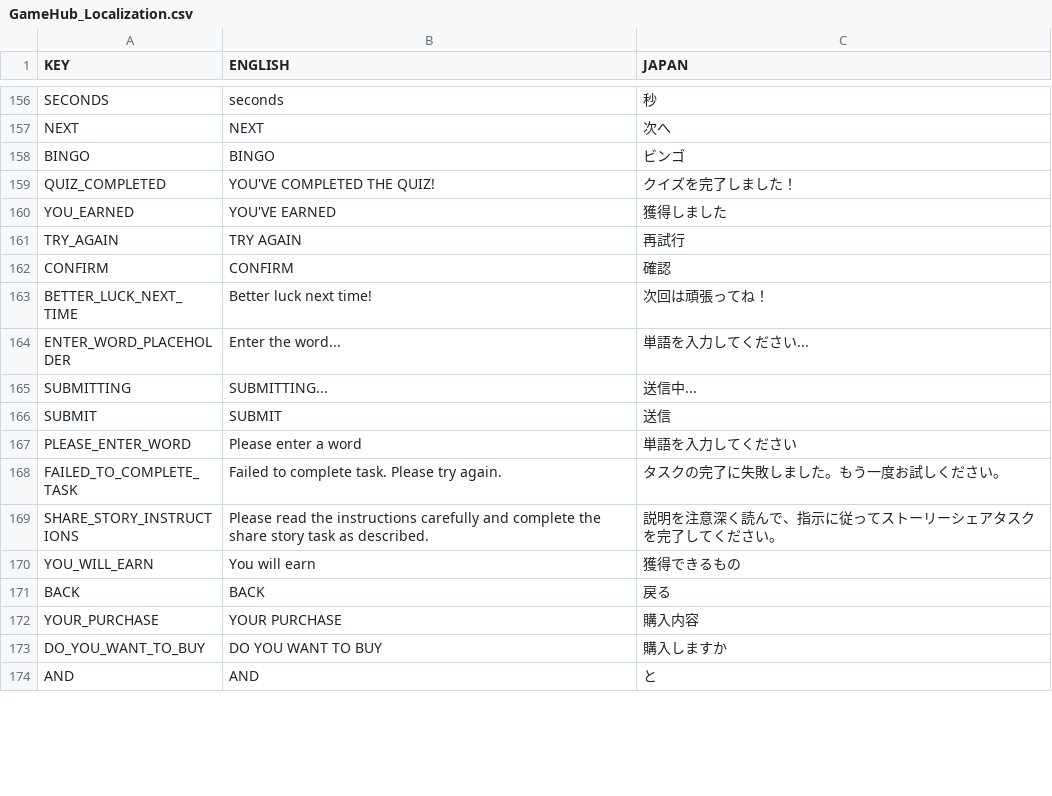
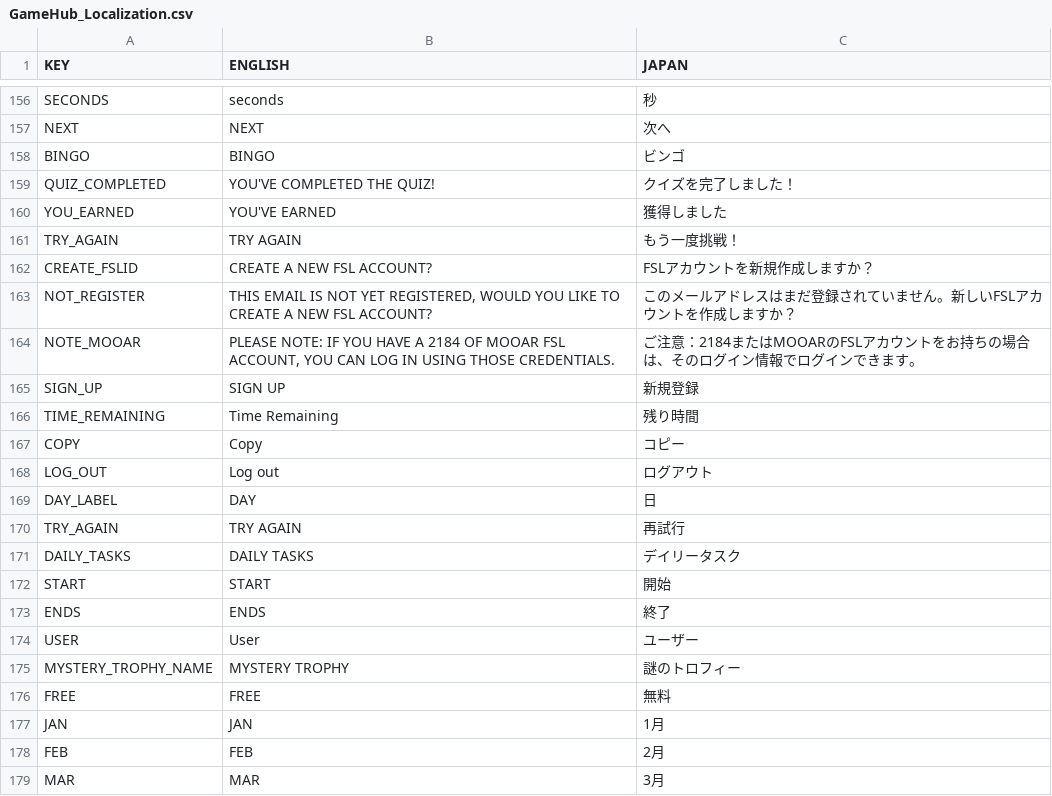
Before and after one commit to emperor1412/GamingHub, a CSV file: src/components/Localization/GameHub_Localization.csv, drawn as a sheet; only a part is shown, gaps mark what is left out; the shorter side is filled out with more unchanged rows; the diff covers the shown part only.

```diff
--- a/src/components/Localization/GameHub_Localization.csv
+++ b/src/components/Localization/GameHub_Localization.csv
@@ -165 +165,20 @@ QUIZ_COMPLETED,YOU'VE COMPLETED THE QUIZ!,クイズを完了しました！
 YOU_EARNED,YOU'VE EARNED,獲得しました
+TRY_AGAIN,TRY AGAIN,もう一度挑戦！
+CREATE_FSLID,CREATE A NEW FSL ACCOUNT?,FSLアカウントを新規作成しますか？
+NOT_REGISTER,"THIS EMAIL IS NOT YET REGISTERED, WOULD YOU LIKE TO CREATE A NEW FSL ACCOUNT?",このメールアドレスはまだ登録されていません。新しいFSLアカウントを作成しますか？
+NOTE_MOOAR,"PLEASE NOTE: IF YOU HAVE A 2184 OF MOOAR FSL ACCOUNT, YOU CAN LOG IN USING THOSE CREDENTIALS.",ご注意：2184またはMOOARのFSLアカウントをお持ちの場合は、そのログイン情報でログインできます。
+SIGN_UP,SIGN UP,新規登録
+TIME_REMAINING,Time Remaining,残り時間
+COPY,Copy,コピー
+LOG_OUT,Log out,ログアウト
+DAY_LABEL,DAY,日
+TRY_AGAIN,TRY AGAIN,再試行
+DAILY_TASKS,DAILY TASKS,デイリータスク
+START,START,開始
+ENDS,ENDS,終了
+USER,User,ユーザー
+MYSTERY_TROPHY_NAME,MYSTERY TROPHY,謎のトロフィー
+FREE,FREE,無料
+JAN,JAN,1月
+FEB,FEB,2月
+MAR,MAR,3月
```
Also changed, not shown: 26 added rows, 1 removed row and 27 edited cells elsewhere in this file, 5 other files.
